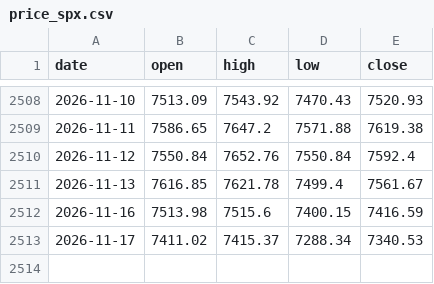
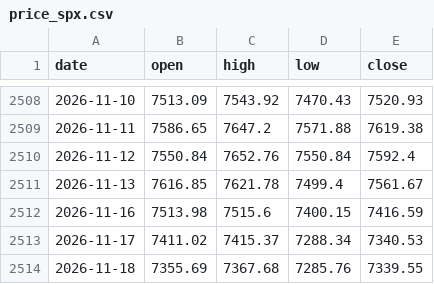
Before and after one commit to Allenvip1/G-P-C-R-2, a CSV file: data/price_spx.csv, drawn as a sheet; only a part is shown, gaps mark what is left out; the diff names each change by its address in the sheet, - before the commit and + after, or states it on an @@ line.

```diff
--- a/data/price_spx.csv
+++ b/data/price_spx.csv
+row 2514: 2026-11-18 | 7355.69 | 7367.68 | 7285.76 | 7339.55
```
Also changed, not shown: data/price_es.csv, 1 other file.
